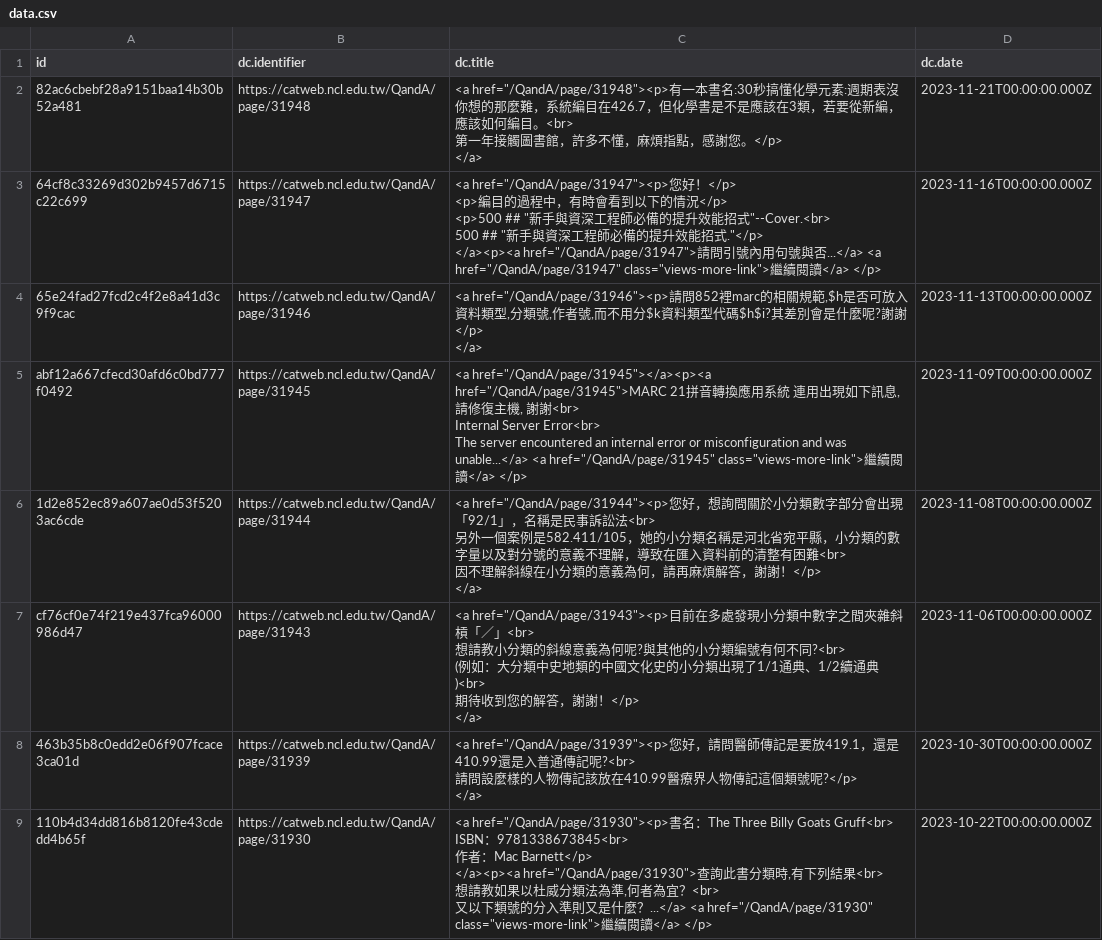
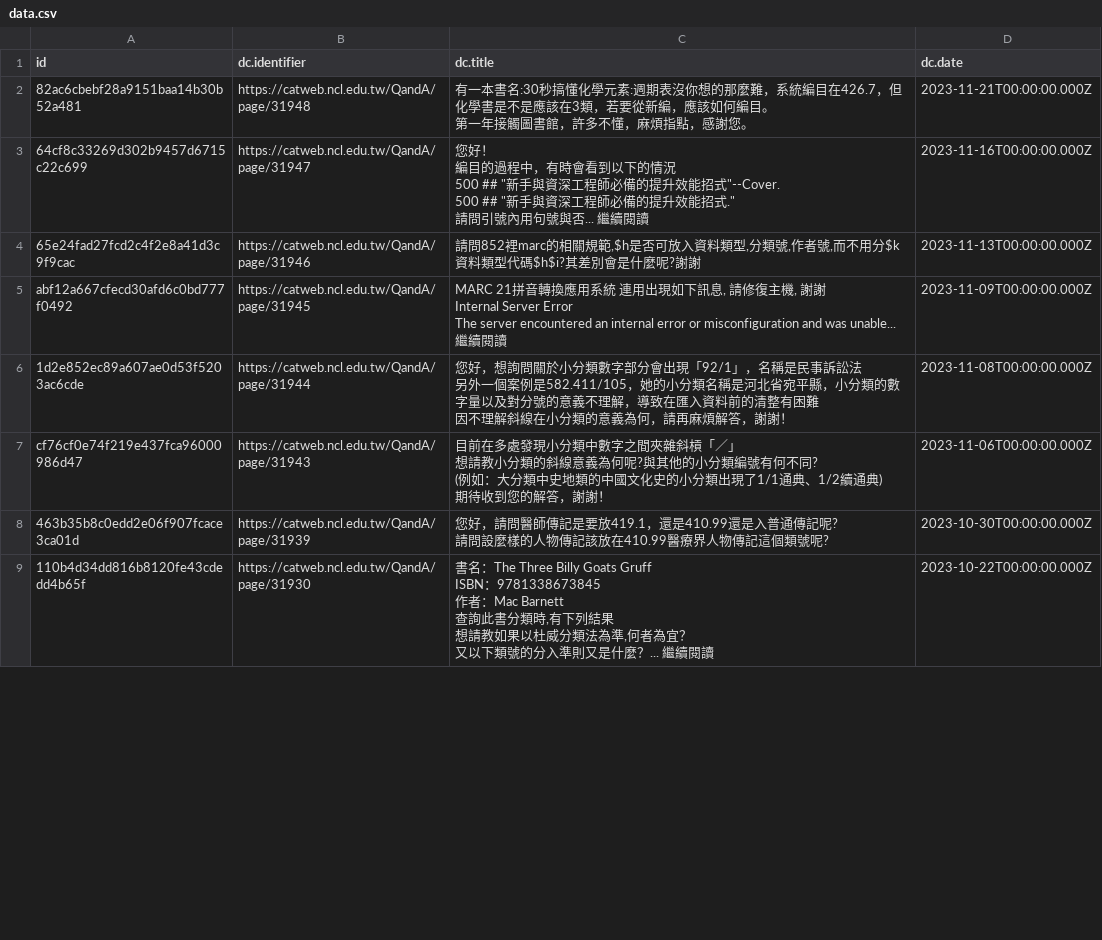
Before and after one commit to CHUN-YANG1003/crawler-Course-Example, a CSV file: data.csv, drawn as a sheet; only a part is shown; the diff covers the shown part only.

```diff
--- a/data.csv
+++ b/data.csv
@@ -1,32 +1,27 @@
 id,dc.identifier,dc.title,dc.date
-82ac6cbebf28a9151baa14b30b52a481,https://catweb.ncl.edu.tw/QandA/page/31948,"<a href=""/QandA/page/31948""><p>有一本書名:30秒搞懂化學元素:週期表沒你想的那麼難，系統編目在426.7，但化學書是不是應該在3類，若要從新編，應該如何編目。<br>
-第一年接觸圖書館，許多不懂，麻煩指點，感謝您。</p>
-</a>",2023-11-21T00:00:00.000Z
-64cf8c33269d302b9457d6715c22c699,https://catweb.ncl.edu.tw/QandA/page/31947,"<a href=""/QandA/page/31947""><p>您好！</p>
-<p>編目的過程中，有時會看到以下的情況</p>
-<p>500 ## ""新手與資深工程師必備的提升效能招式""--Cover.<br>
-500 ## ""新手與資深工程師必備的提升效能招式.""</p>
-</a><p><a href=""/QandA/page/31947"">請問引號內用句號與否...</a> <a href=""/QandA/page/31947"" class=""views-more-link"">繼續閱讀</a>          </p>",2023-11-16T00:00:00.000Z
-65e24fad27fcd2c4f2e8a41d3c9f9cac,https://catweb.ncl.edu.tw/QandA/page/31946,"<a href=""/QandA/page/31946""><p>請問852裡marc的相關規範,$h是否可放入資料類型,分類號,作者號,而不用分$k資料類型代碼$h$i?其差別會是什麼呢?謝謝</p>
-</a>",2023-11-13T00:00:00.000Z
-abf12a667cfecd30afd6c0bd777f0492,https://catweb.ncl.edu.tw/QandA/page/31945,"<a href=""/QandA/page/31945""></a><p><a href=""/QandA/page/31945"">MARC 21拼音轉換應用系統 連用出現如下訊息, 請修復主機, 謝謝<br>
-Internal Server Error<br>
-The server encountered an internal error or misconfiguration and was unable...</a> <a href=""/QandA/page/31945"" class=""views-more-link"">繼續閱讀</a>          </p>",2023-11-09T00:00:00.000Z
-1d2e852ec89a607ae0d53f5203ac6cde,https://catweb.ncl.edu.tw/QandA/page/31944,"<a href=""/QandA/page/31944""><p>您好，想詢問關於小分類數字部分會出現「92/1」，名稱是民事訴訟法<br>
-另外一個案例是582.411/105，她的小分類名稱是河北省宛平縣，小分類的數字量以及對分號的意義不理解，導致在匯入資料前的清整有困難<br>
-因不理解斜線在小分類的意義為何，請再麻煩解答，謝謝！</p>
-</a>",2023-11-08T00:00:00.000Z
-cf76cf0e74f219e437fca96000986d47,https://catweb.ncl.edu.tw/QandA/page/31943,"<a href=""/QandA/page/31943""><p>目前在多處發現小分類中數字之間夾雜斜槓「／」<br>
-想請教小分類的斜線意義為何呢?與其他的小分類編號有何不同?<br>
-(例如：大分類中史地類的中國文化史的小分類出現了1/1通典、1/2續通典)<br>
-期待收到您的解答，謝謝！</p>
-</a>",2023-11-06T00:00:00.000Z
-463b35b8c0edd2e06f907fcace3ca01d,https://catweb.ncl.edu.tw/QandA/page/31939,"<a href=""/QandA/page/31939""><p>您好，請問醫師傳記是要放419.1，還是410.99還是入普通傳記呢?<br>
-請問設麼樣的人物傳記該放在410.99醫療界人物傳記這個類號呢?</p>
-</a>",2023-10-30T00:00:00.000Z
-110b4d34dd816b8120fe43cdedd4b65f,https://catweb.ncl.edu.tw/QandA/page/31930,"<a href=""/QandA/page/31930""><p>書名：The Three Billy Goats Gruff<br>
-ISBN：9781338673845<br>
-作者：Mac Barnett</p>
-</a><p><a href=""/QandA/page/31930"">查詢此書分類時,有下列結果<br>
-想請教如果以杜威分類法為準,何者為宜？<br>
-又以下類號的分入準則又是什麼？...</a> <a href=""/QandA/page/31930"" class=""views-more-link"">繼續閱讀</a>          </p>",2023-10-22T00:00:00.000Z
+82ac6cbebf28a9151baa14b30b52a481,https://catweb.ncl.edu.tw/QandA/page/31948,"有一本書名:30秒搞懂化學元素:週期表沒你想的那麼難，系統編目在426.7，但化學書是不是應該在3類，若要從新編，應該如何編目。
+第一年接觸圖書館，許多不懂，麻煩指點，感謝您。",2023-11-21T00:00:00.000Z
+64cf8c33269d302b9457d6715c22c699,https://catweb.ncl.edu.tw/QandA/page/31947,"您好！
+ 編目的過程中，有時會看到以下的情況
+ 500 ## ""新手與資深工程師必備的提升效能招式""--Cover.
+500 ## ""新手與資深工程師必備的提升效能招式.""
+ 請問引號內用句號與否... 繼續閱讀",2023-11-16T00:00:00.000Z
+65e24fad27fcd2c4f2e8a41d3c9f9cac,https://catweb.ncl.edu.tw/QandA/page/31946,"請問852裡marc的相關規範,$h是否可放入資料類型,分類號,作者號,而不用分$k資料類型代碼$h$i?其差別會是什麼呢?謝謝",2023-11-13T00:00:00.000Z
+abf12a667cfecd30afd6c0bd777f0492,https://catweb.ncl.edu.tw/QandA/page/31945,"MARC 21拼音轉換應用系統 連用出現如下訊息, 請修復主機, 謝謝
+Internal Server Error
+The server encountered an internal error or misconfiguration and was unable... 繼續閱讀",2023-11-09T00:00:00.000Z
+1d2e852ec89a607ae0d53f5203ac6cde,https://catweb.ncl.edu.tw/QandA/page/31944,"您好，想詢問關於小分類數字部分會出現「92/1」，名稱是民事訴訟法
+另外一個案例是582.411/105，她的小分類名稱是河北省宛平縣，小分類的數字量以及對分號的意義不理解，導致在匯入資料前的清整有困難
+因不理解斜線在小分類的意義為何，請再麻煩解答，謝謝！",2023-11-08T00:00:00.000Z
+cf76cf0e74f219e437fca96000986d47,https://catweb.ncl.edu.tw/QandA/page/31943,"目前在多處發現小分類中數字之間夾雜斜槓「／」
+想請教小分類的斜線意義為何呢?與其他的小分類編號有何不同?
+(例如：大分類中史地類的中國文化史的小分類出現了1/1通典、1/2續通典)
+期待收到您的解答，謝謝！",2023-11-06T00:00:00.000Z
+463b35b8c0edd2e06f907fcace3ca01d,https://catweb.ncl.edu.tw/QandA/page/31939,"您好，請問醫師傳記是要放419.1，還是410.99還是入普通傳記呢?
+請問設麼樣的人物傳記該放在410.99醫療界人物傳記這個類號呢?",2023-10-30T00:00:00.000Z
+110b4d34dd816b8120fe43cdedd4b65f,https://catweb.ncl.edu.tw/QandA/page/31930,"書名：The Three Billy Goats Gruff
+ISBN：9781338673845
+作者：Mac Barnett
+ 查詢此書分類時,有下列結果
+想請教如果以杜威分類法為準,何者為宜？
+又以下類號的分入準則又是什麼？... 繼續閱讀",2023-10-22T00:00:00.000Z
```
Also changed, not shown: 7 edited cells elsewhere in this file.
